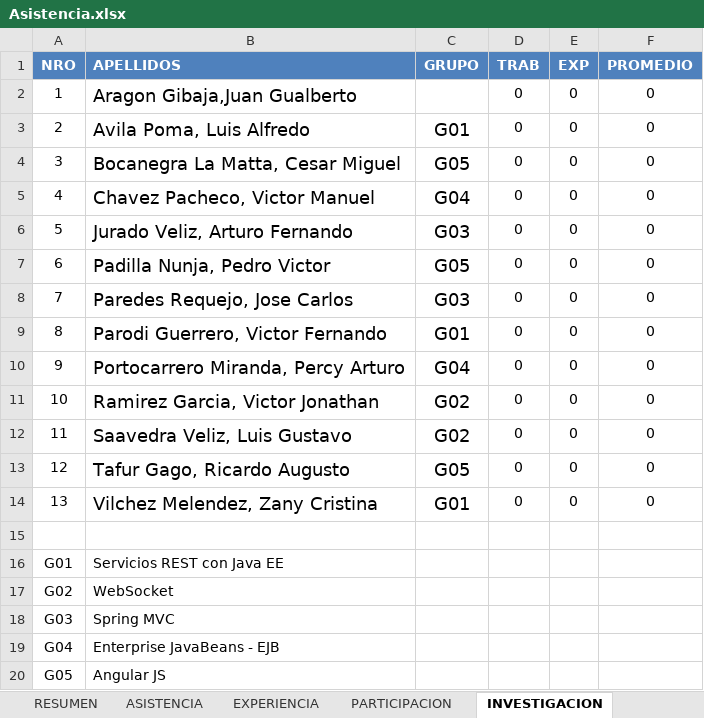
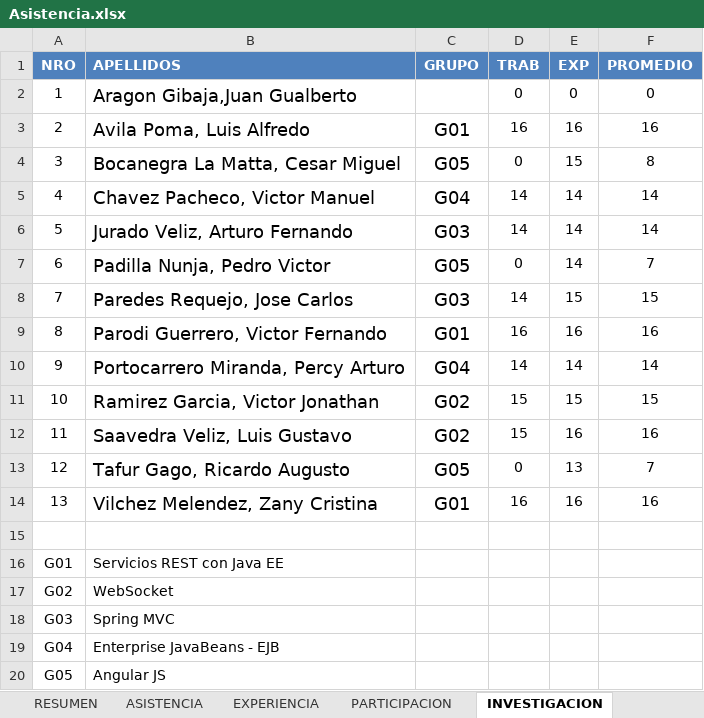
Before and after one commit to gcoronelc/UCS_TDP_2016-4, an Excel workbook: Docs/Asistencia.xlsx, sheet INVESTIGACION, drawn as a sheet; values as stored, in another font and other column widths than the file's, no borders; the diff names each change by its address in the sheet, - before the commit and + after, or states it on an @@ line.

```diff
--- a/Docs/Asistencia.xlsx (sheet INVESTIGACION)
+++ b/Docs/Asistencia.xlsx (sheet INVESTIGACION)
-D3 (TRAB): 0
+D3 (TRAB): 16
-E3 (EXP): 0
+E3 (EXP): 16
-F3 (PROMEDIO): 0
+F3 (PROMEDIO): 16
-E4 (EXP): 0
+E4 (EXP): 15
-F4 (PROMEDIO): 0
+F4 (PROMEDIO): 8
-D5:D6 (TRAB): 0
+D5:D6 (TRAB): 14
-E5:E7 (EXP): 0
+E5:E7 (EXP): 14
-F5:F6 (PROMEDIO): 0
+F5:F6 (PROMEDIO): 14
-F7 (PROMEDIO): 0
+F7 (PROMEDIO): 7
-D8 (TRAB): 0
+D8 (TRAB): 14
-E8 (EXP): 0
+E8 (EXP): 15
-F8 (PROMEDIO): 0
+F8 (PROMEDIO): 15
-D9 (TRAB): 0
+D9 (TRAB): 16
-E9 (EXP): 0
+E9 (EXP): 16
-F9 (PROMEDIO): 0
+F9 (PROMEDIO): 16
-D10 (TRAB): 0
+D10 (TRAB): 14
-E10 (EXP): 0
+E10 (EXP): 14
-F10 (PROMEDIO): 0
+F10 (PROMEDIO): 14
-D11:D12 (TRAB): 0
+D11:D12 (TRAB): 15
-E11 (EXP): 0
+E11 (EXP): 15
-F11 (PROMEDIO): 0
+F11 (PROMEDIO): 15
-E12 (EXP): 0
+E12 (EXP): 16
-F12 (PROMEDIO): 0
+F12 (PROMEDIO): 16
-E13 (EXP): 0
+E13 (EXP): 13
-F13 (PROMEDIO): 0
+F13 (PROMEDIO): 7
-D14 (TRAB): 0
+D14 (TRAB): 16
-E14 (EXP): 0
+E14 (EXP): 16
-F14 (PROMEDIO): 0
+F14 (PROMEDIO): 16
```
Also changed, not shown: sheet ASISTENCIA, sheet RESUMEN, 3 other files.
